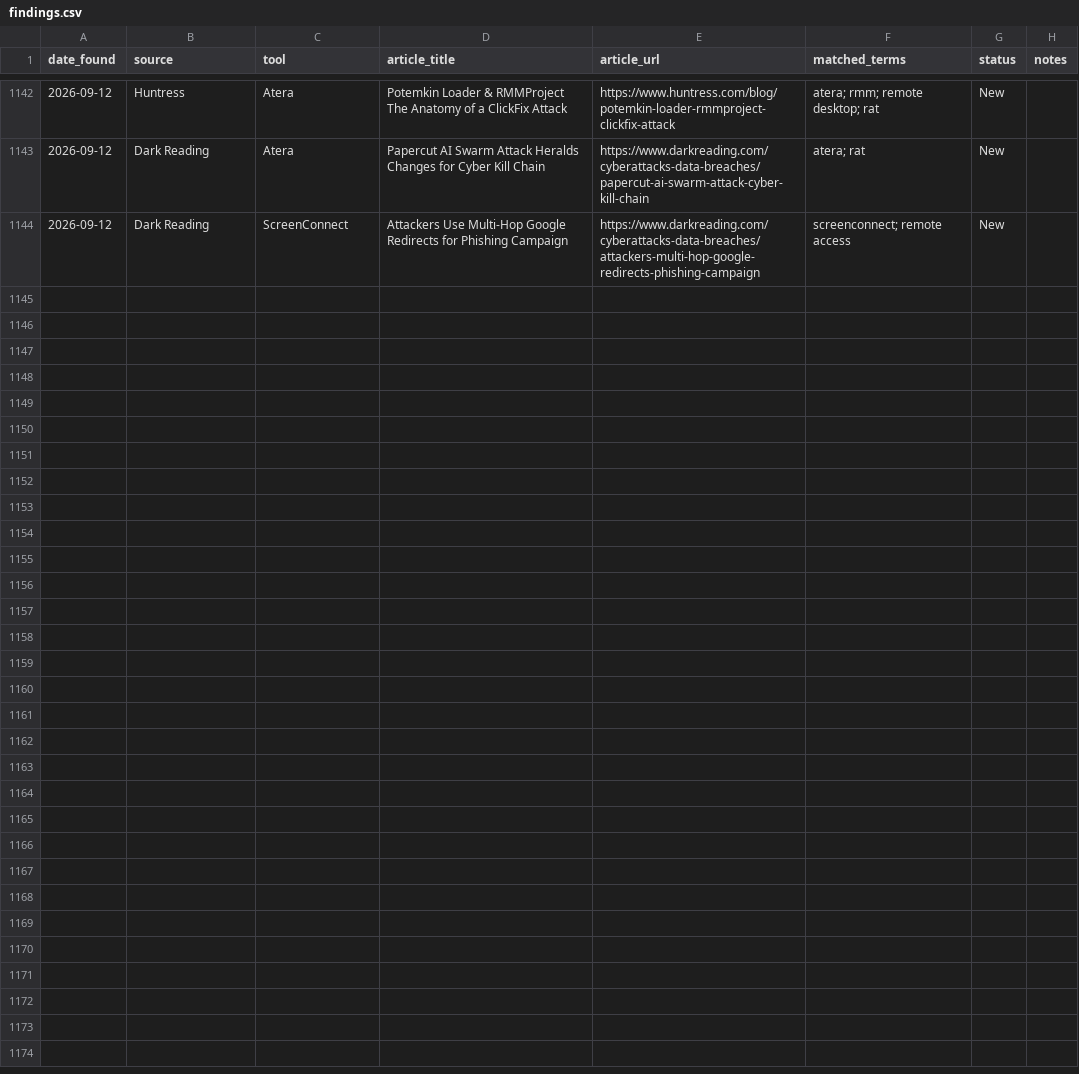
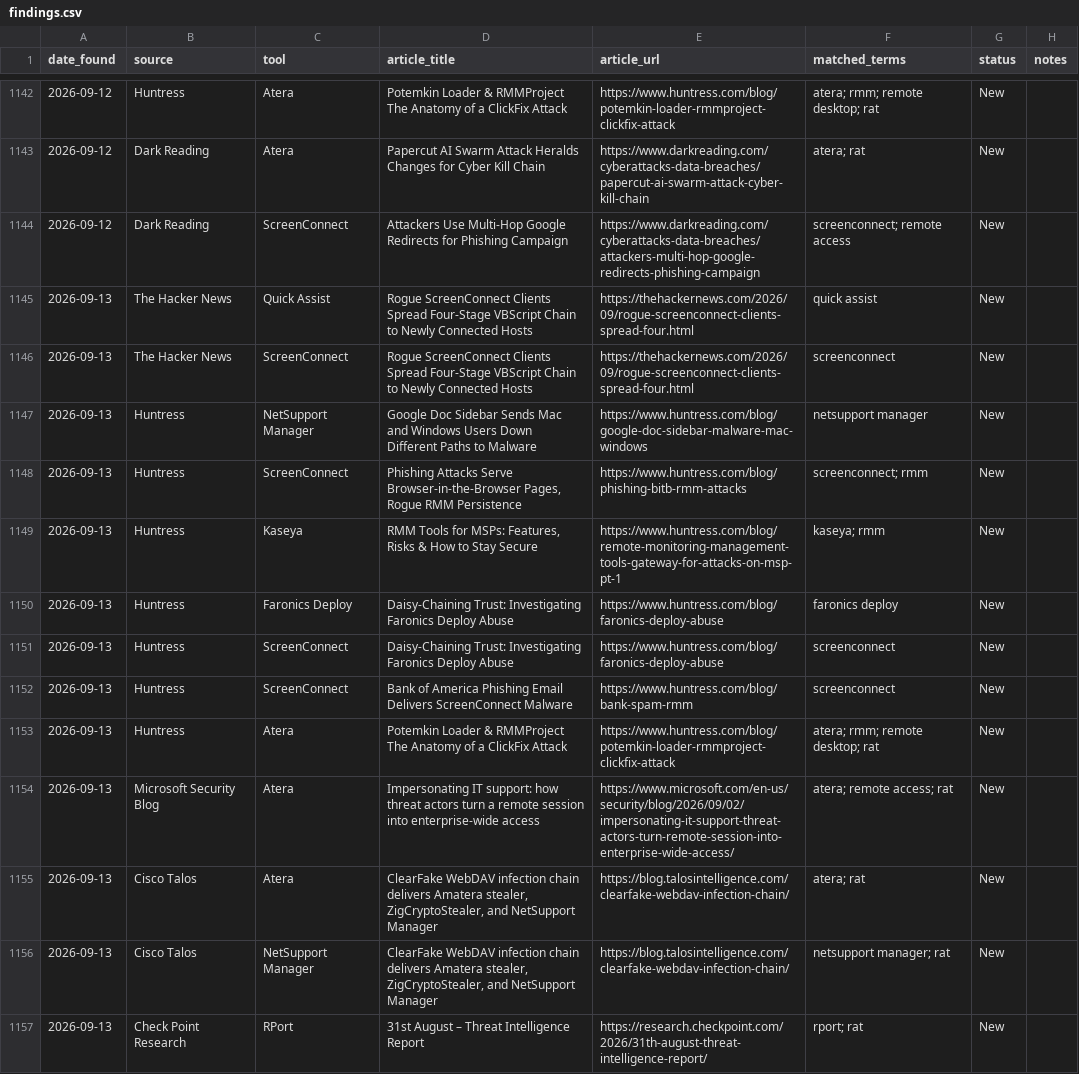
Before and after one commit to Threat-Hunting-Journal/RMM-Tool-Tracking, a CSV file: docs/findings.csv, drawn as a sheet; only a part is shown, gaps mark what is left out; the diff covers the shown part only; the diff names each change by its address in the sheet, - before the commit and + after, or states it on an @@ line.

```diff
--- a/docs/findings.csv
+++ b/docs/findings.csv
+row 1145: 2026-09-13 | The Hacker News | Quick Assist | Rogue ScreenConnect Clients Spread Four-Stage VBScript Chain to Newly Connected Hosts | https://thehackernews.com/2026/09/rogue-screenconnect-clients-spread-four.html | quick assist | New
+row 1146: 2026-09-13 | The Hacker News | ScreenConnect | Rogue ScreenConnect Clients Spread Four-Stage VBScript Chain to Newly Connected Hosts | https://thehackernews.com/2026/09/rogue-screenconnect-clients-spread-four.html | screenconnect | New
+row 1147: 2026-09-13 | Huntress | NetSupport Manager | Google Doc Sidebar Sends Mac and Windows Users Down Different Paths to Malware | https://www.huntress.com/blog/google-doc-sidebar-malware-mac-windows | netsupport manager | New
+row 1148: 2026-09-13 | Huntress | ScreenConnect | Phishing Attacks Serve Browser-in-the-Browser Pages, Rogue RMM Persistence | https://www.huntress.com/blog/phishing-bitb-rmm-attacks | screenconnect; rmm | New
+row 1149: 2026-09-13 | Huntress | Kaseya | RMM Tools for MSPs: Features, Risks & How to Stay Secure | https://www.huntress.com/blog/remote-monitoring-management-tools-gateway-for-attacks-on-msp-pt-1 | kaseya; rmm | New
+row 1150: 2026-09-13 | Huntress | Faronics Deploy | Daisy-Chaining Trust: Investigating Faronics Deploy Abuse | https://www.huntress.com/blog/faronics-deploy-abuse | faronics deploy | New
+row 1151: 2026-09-13 | Huntress | ScreenConnect | Daisy-Chaining Trust: Investigating Faronics Deploy Abuse | https://www.huntress.com/blog/faronics-deploy-abuse | screenconnect | New
+row 1152: 2026-09-13 | Huntress | ScreenConnect | Bank of America Phishing Email Delivers ScreenConnect Malware | https://www.huntress.com/blog/bank-spam-rmm | screenconnect | New
+row 1153: 2026-09-13 | Huntress | Atera | Potemkin Loader & RMMProject The Anatomy of a ClickFix Attack | https://www.huntress.com/blog/potemkin-loader-rmmproject-clickfix-attack | atera; rmm; remote desktop; rat | New
+row 1154: 2026-09-13 | Microsoft Security Blog | Atera | Impersonating IT support: how threat actors turn a remote session into enterprise-wide access | https://www.microsoft.com/en-us/security/blog/2026/09/02/impersonating-it-support-threat-actors-turn-remote-session-into-enterprise-wide-access/ | atera; remote access; rat | New
+row 1155: 2026-09-13 | Cisco Talos | Atera | ClearFake WebDAV infection chain delivers Amatera stealer, ZigCryptoStealer, and NetSupport Manager | https://blog.talosintelligence.com/clearfake-webdav-infection-chain/ | atera; rat | New
+row 1156: 2026-09-13 | Cisco Talos | NetSupport Manager | ClearFake WebDAV infection chain delivers Amatera stealer, ZigCryptoStealer, and NetSupport Manager | https://blog.talosintelligence.com/clearfake-webdav-infection-chain/ | netsupport manager; rat | New
+row 1157: 2026-09-13 | Check Point Research | RPort | 31st August – Threat Intelligence Report | https://research.checkpoint.com/2026/31th-august-threat-intelligence-report/ | rport; rat | New
```
Also changed, not shown: 13 added rows elsewhere in this file, docs/tool_summary.csv, findings.csv, 1 other file.
